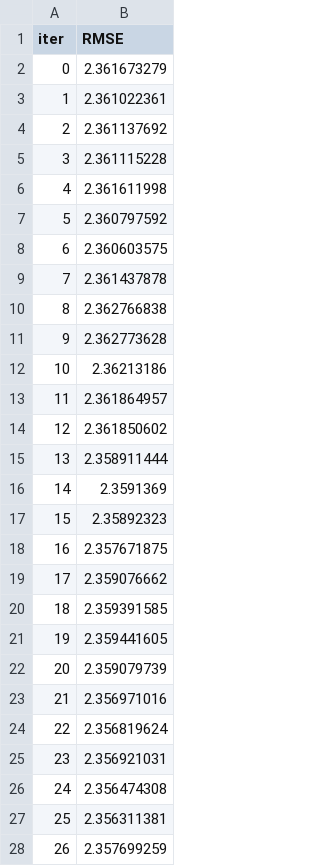
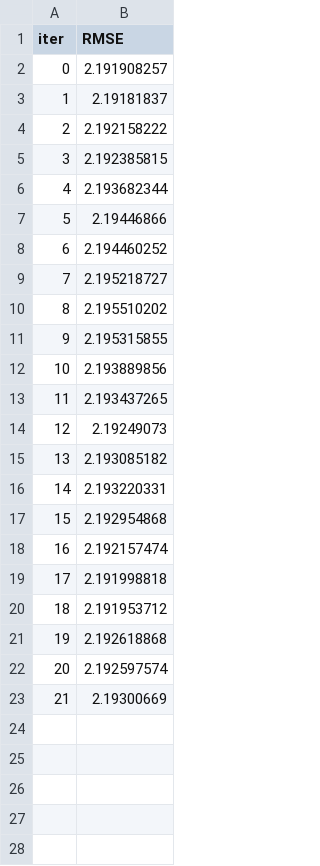
Before and after one commit to theonealgo/underdogs-bet, a TSV file: catboost_info/test_error.tsv, drawn as a sheet; only a part is shown; the diff covers the shown part only.

```diff
--- a/catboost_info/test_error.tsv
+++ b/catboost_info/test_error.tsv
@@ -1,28 +1,23 @@
 iter	RMSE
-0	2.361673279
-1	2.361022361
-2	2.361137692
-3	2.361115228
-4	2.361611998
-5	2.360797592
-6	2.360603575
-7	2.361437878
-8	2.362766838
-9	2.362773628
-10	2.36213186
-11	2.361864957
-12	2.361850602
-13	2.358911444
-14	2.3591369
-15	2.35892323
-16	2.357671875
-17	2.359076662
-18	2.359391585
-19	2.359441605
-20	2.359079739
-21	2.356971016
-22	2.356819624
-23	2.356921031
-24	2.356474308
-25	2.356311381
-26	2.357699259
+0	2.191908257
+1	2.19181837
+2	2.192158222
+3	2.192385815
+4	2.193682344
+5	2.19446866
+6	2.194460252
+7	2.195218727
+8	2.195510202
+9	2.195315855
+10	2.193889856
+11	2.193437265
+12	2.19249073
+13	2.193085182
+14	2.193220331
+15	2.192954868
+16	2.192157474
+17	2.191998818
+18	2.191953712
+19	2.192618868
+20	2.192597574
+21	2.19300669
```
Also changed, not shown: 19 removed rows elsewhere in this file, catboost_info/learn_error.tsv, catboost_info/time_left.tsv, 11 other files.
